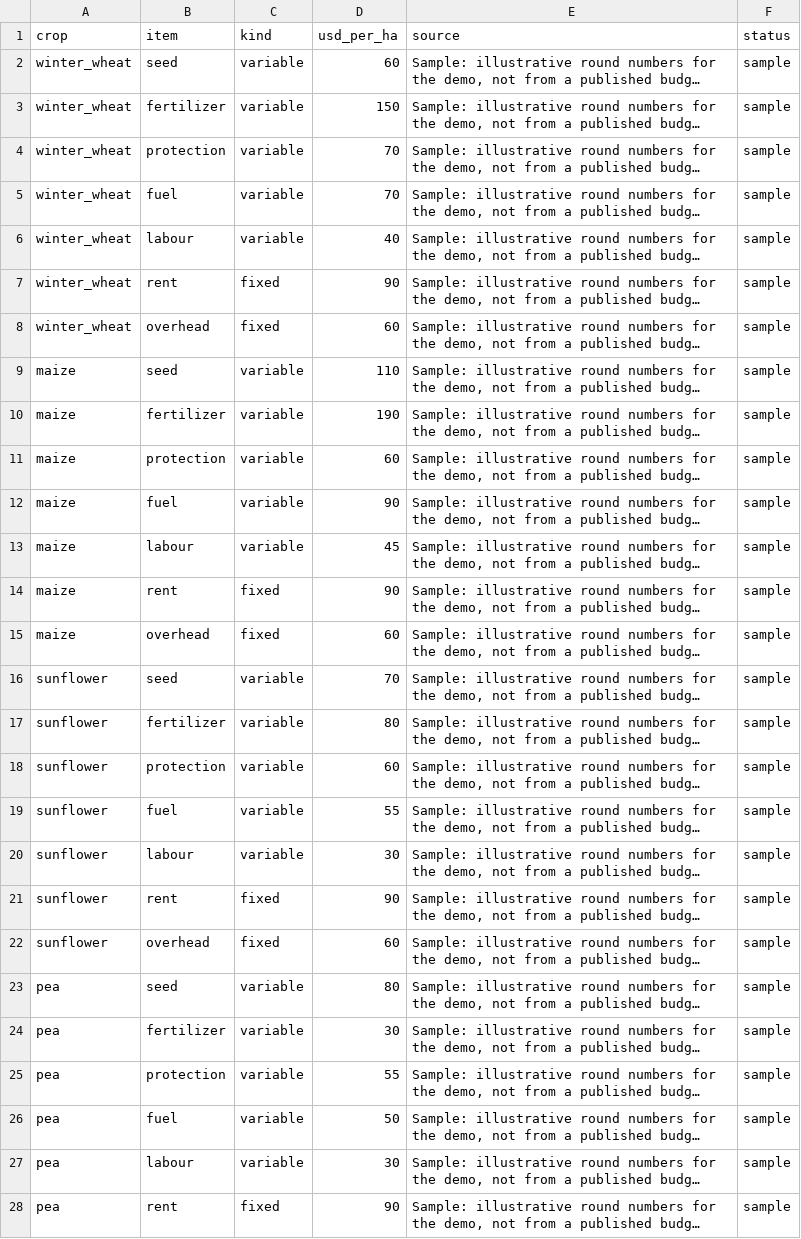
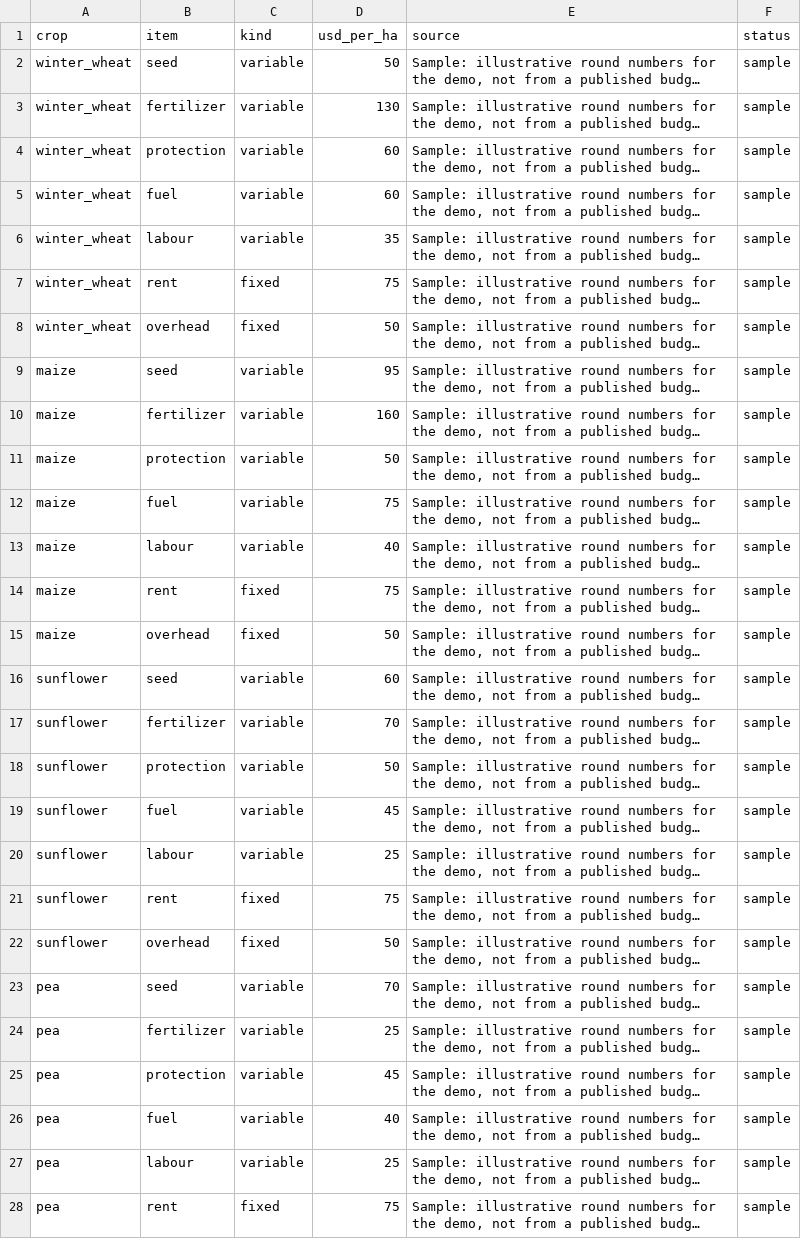
Before and after one commit to Mafusail2020/NASA-FieldShift, a CSV file: backend/data/params/costs.csv, drawn as a sheet; only a part is shown; long unchanged cells end in …; the diff covers the shown part only; the diff names each change by its address in the sheet, - before the commit and + after, or states it on an @@ line.

Commit message:
feat: lower sample costs, drop sample chips and cost button

```diff
--- a/backend/data/params/costs.csv
+++ b/backend/data/params/costs.csv
-D2 (usd_per_ha): 60
+D2 (usd_per_ha): 50
-D3 (usd_per_ha): 150
+D3 (usd_per_ha): 130
-D4:D5 (usd_per_ha): 70
+D4:D5 (usd_per_ha): 60
-D6 (usd_per_ha): 40
+D6 (usd_per_ha): 35
-D7 (usd_per_ha): 90
+D7 (usd_per_ha): 75
-D8 (usd_per_ha): 60
+D8 (usd_per_ha): 50
-D9 (usd_per_ha): 110
+D9 (usd_per_ha): 95
-D10 (usd_per_ha): 190
+D10 (usd_per_ha): 160
-D11 (usd_per_ha): 60
+D11 (usd_per_ha): 50
-D12 (usd_per_ha): 90
+D12 (usd_per_ha): 75
-D13 (usd_per_ha): 45
+D13 (usd_per_ha): 40
-D14 (usd_per_ha): 90
+D14 (usd_per_ha): 75
-D15 (usd_per_ha): 60
+D15 (usd_per_ha): 50
-D16 (usd_per_ha): 70
+D16 (usd_per_ha): 60
-D17 (usd_per_ha): 80
+D17 (usd_per_ha): 70
-D18 (usd_per_ha): 60
+D18 (usd_per_ha): 50
-D19 (usd_per_ha): 55
+D19 (usd_per_ha): 45
-D20 (usd_per_ha): 30
+D20 (usd_per_ha): 25
-D21 (usd_per_ha): 90
+D21 (usd_per_ha): 75
-D22 (usd_per_ha): 60
+D22 (usd_per_ha): 50
-D23 (usd_per_ha): 80
+D23 (usd_per_ha): 70
-D24 (usd_per_ha): 30
+D24 (usd_per_ha): 25
-D25 (usd_per_ha): 55
+D25 (usd_per_ha): 45
-D26 (usd_per_ha): 50
+D26 (usd_per_ha): 40
-D27 (usd_per_ha): 30
+D27 (usd_per_ha): 25
-D28 (usd_per_ha): 90
+D28 (usd_per_ha): 75
```
Also changed, not shown: 56 edited cells elsewhere in this file, 4 other files.
